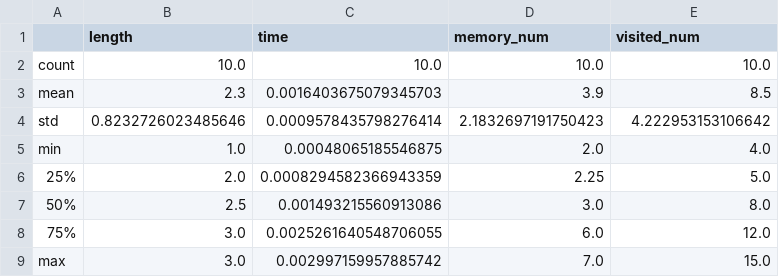
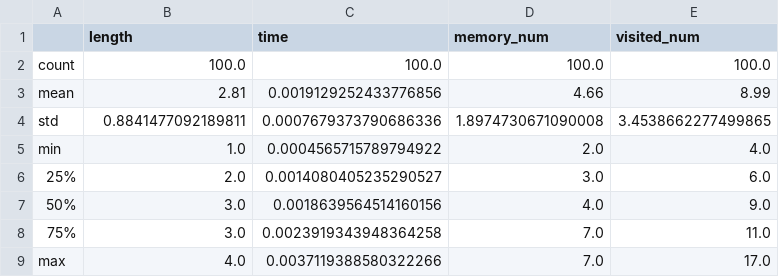
Before and after one commit to SmartAid-IoT/SmartAid, a CSV file: plan_results/robotCleaner_stats.csv, drawn as a sheet.

```diff
--- a/plan_results/robotCleaner_stats.csv
+++ b/plan_results/robotCleaner_stats.csv
@@ -1,9 +1,9 @@
 ,length,time,memory_num,visited_num
-count,10.0,10.0,10.0,10.0
-mean,2.3,0.0016403675079345703,3.9,8.5
-std,0.8232726023485646,0.0009578435798276414,2.1832697191750423,4.222953153106642
-min,1.0,0.00048065185546875,2.0,4.0
-25%,2.0,0.0008294582366943359,2.25,5.0
-50%,2.5,0.001493215560913086,3.0,8.0
-75%,3.0,0.0025261640548706055,6.0,12.0
-max,3.0,0.002997159957885742,7.0,15.0
+count,100.0,100.0,100.0,100.0
+mean,2.81,0.0019129252433776856,4.66,8.99
+std,0.8841477092189811,0.0007679373790686336,1.8974730671090008,3.4538662277499865
+min,1.0,0.0004565715789794922,2.0,4.0
+25%,2.0,0.0014080405235290527,3.0,6.0
+50%,3.0,0.0018639564514160156,4.0,9.0
+75%,3.0,0.0023919343948364258,7.0,11.0
+max,4.0,0.0037119388580322266,7.0,17.0
```
Also changed, not shown: plan_results/TV_stats.csv, plan_results/airPurifier_stats.csv, 12 other files.
